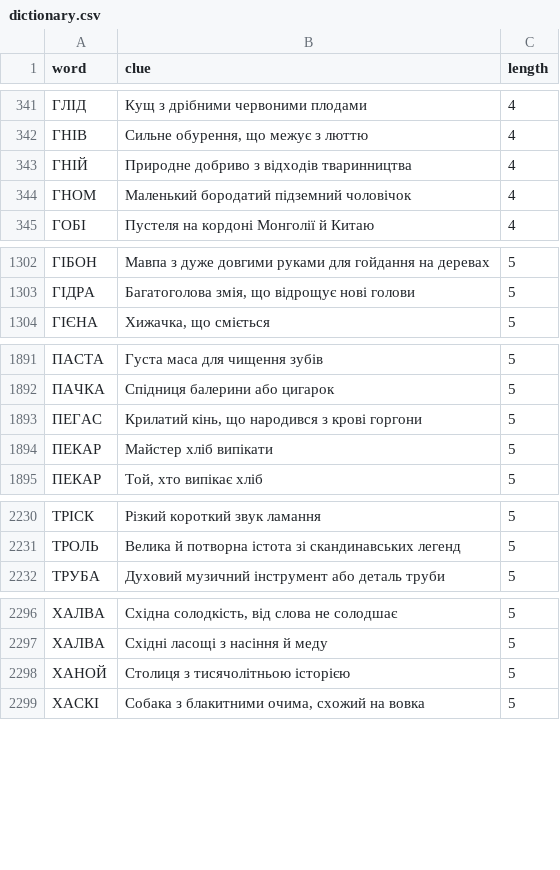
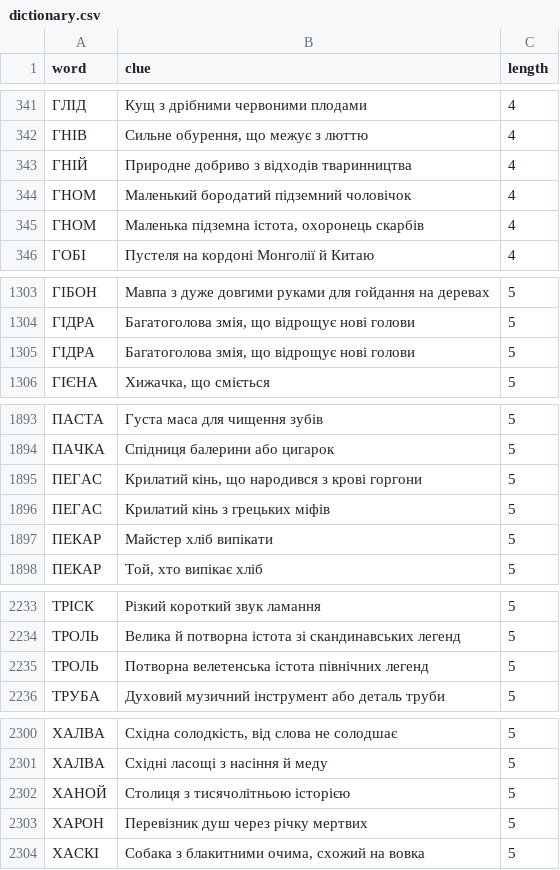
Before and after one commit to andreyrouk/scanword, a CSV file: data/dictionary.csv, drawn as a sheet; only a part is shown, gaps mark what is left out; the diff covers the shown part only; the diff names each change by its address in the sheet, - before the commit and + after, or states it on an @@ line.

```diff
--- a/data/dictionary.csv
+++ b/data/dictionary.csv
+row 345: ГНОМ | Маленька підземна істота, охоронець скарбів | 4
+row 1305: ГІДРА | Багатоголова змія, що відрощує нові голови | 5
+row 1896: ПЕГАС | Крилатий кінь з грецьких міфів | 5
+row 2235: ТРОЛЬ | Потворна велетенська істота північних легенд | 5
+row 2303: ХАРОН | Перевізник душ через річку мертвих | 5
```
Also changed, not shown: 10 added rows elsewhere in this file, 2 other files.
